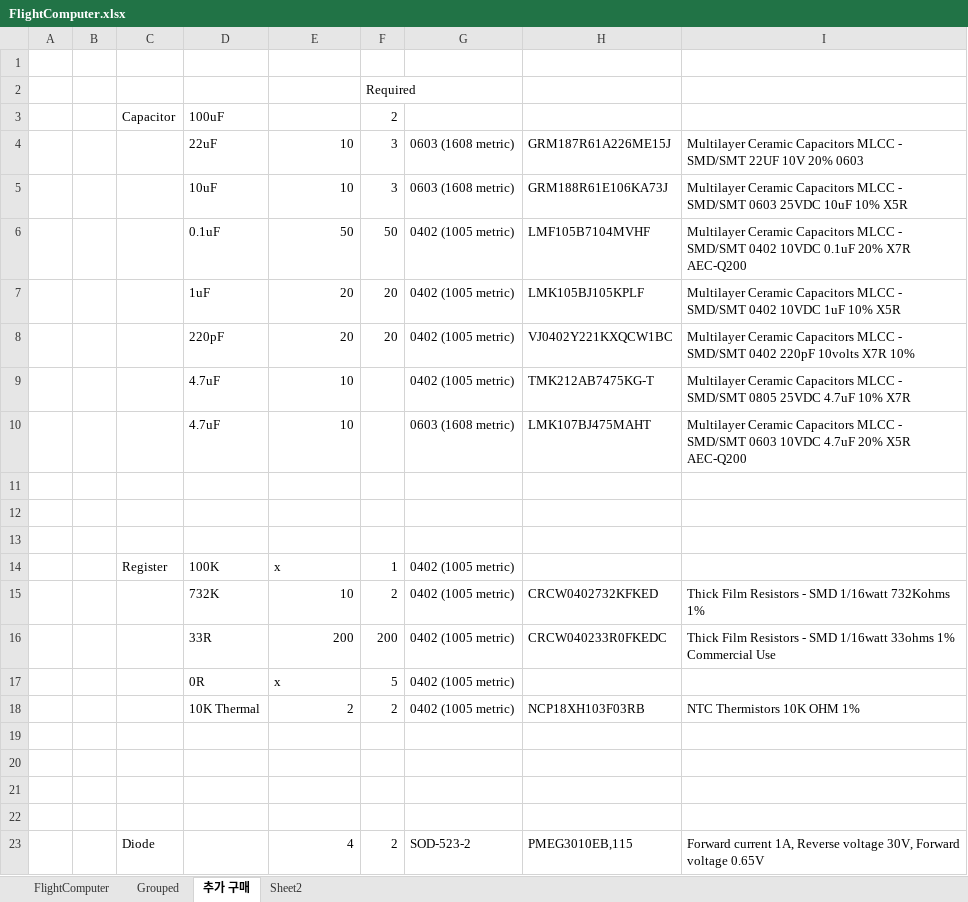
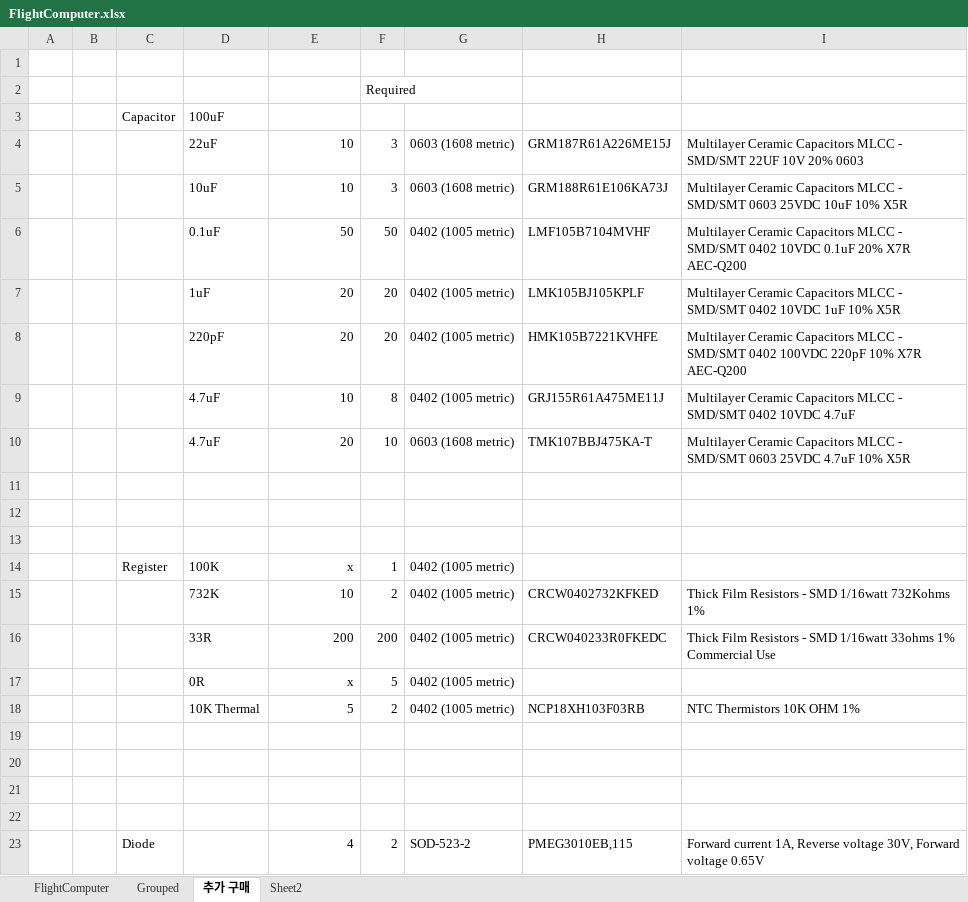
Before and after one commit to akkdong/FlightComputer, an Excel workbook: hw/rev1/FlightComputer/FlightComputer.xlsx, sheet 추가 구매, drawn as a sheet; only a part is shown; values as stored, in another font and other column widths than the file's, no borders; the diff covers the shown part only; the diff names each change by its address in the sheet, - before the commit and + after, or states it on an @@ line.

```diff
--- a/hw/rev1/FlightComputer/FlightComputer.xlsx (sheet 추가 구매)
+++ b/hw/rev1/FlightComputer/FlightComputer.xlsx (sheet 추가 구매)
-F3: 2
+F3: (empty)
-H8: VJ0402Y221KXQCW1BC
+H8: HMK105B7221KVHFE
-I8: …SMD/SMT 0402 220pF 10volts X7R 10%
+I8: …SMD/SMT 0402 100VDC 220pF 10% X7R AEC-Q200
-F9: (empty)
+F9: 8
-H9: TMK212AB7475KG-T
+H9: GRJ155R61A475ME11J
-I9: …- SMD/SMT 0805 25VDC 4.7uF 10% X7R
+I9: …- SMD/SMT 0402 10VDC 4.7uF
-E10: 10
+E10: 20
-F10: (empty)
+F10: 10
-H10: LMK107BJ475MAHT
+H10: TMK107BBJ475KA-T
-I10: …SMD/SMT 0603 10VDC 4.7uF 20% X5R AEC-Q200
+I10: …SMD/SMT 0603 25VDC 4.7uF 10% X5R
-E14 alignment: left
+E14 alignment: right
-E17 alignment: left
+E17 alignment: right
-E18: 2
+E18: 5
```
Also changed, not shown: 2 added rows, 2 removed rows, 9 edited cells and cell formats elsewhere in this sheet, sheet Sheet2, 4 other files.
